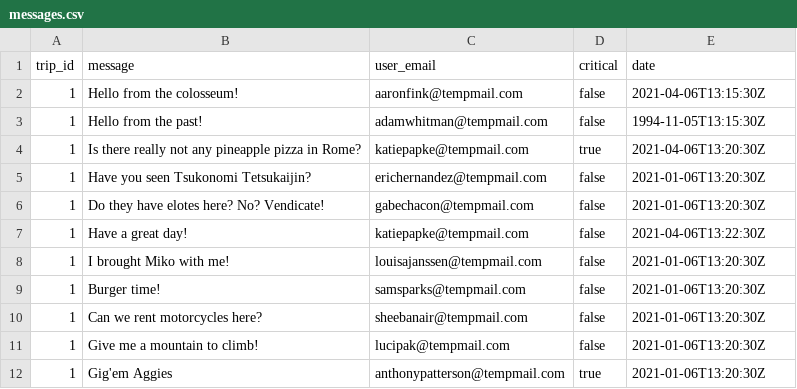
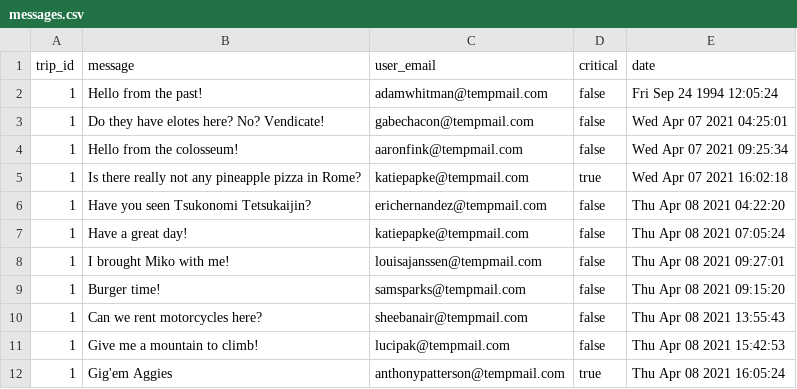
Before and after one commit to Safe-Sojourns/travel-bug-db, a CSV file: db/messages.csv, drawn as a sheet.

Commit message:
changed the post messages to allow for a single photo. Adjusted date of message to fit format

```diff
--- a/db/messages.csv
+++ b/db/messages.csv
@@ -1,12 +1,12 @@
 trip_id,message, user_email, critical, date
-1,Hello from the colosseum!,aaronfink@tempmail.com,false,2021-04-06T13:15:30Z
-1,Hello from the past!,adamwhitman@tempmail.com,false,1994-11-05T13:15:30Z
-1,Is there really not any pineapple pizza in Rome?,katiepapke@tempmail.com,true,2021-04-06T13:20:30Z
-1,Have you seen Tsukonomi Tetsukaijin?,erichernandez@tempmail.com,false,2021-01-06T13:20:30Z
-1,Do they have elotes here? No? Vendicate!,gabechacon@tempmail.com,false,2021-01-06T13:20:30Z
-1,Have a great day!,katiepapke@tempmail.com,false,2021-04-06T13:22:30Z
-1,I brought Miko with me!,louisajanssen@tempmail.com,false,2021-01-06T13:20:30Z
-1,Burger time!,samsparks@tempmail.com,false,2021-01-06T13:20:30Z
-1,Can we rent motorcycles here?,sheebanair@tempmail.com,false,2021-01-06T13:20:30Z
-1,Give me a mountain to climb!,lucipak@tempmail.com,false,2021-01-06T13:20:30Z
-1,Gig'em Aggies,anthonypatterson@tempmail.com,true,2021-01-06T13:20:30Z
+1,Hello from the past!,adamwhitman@tempmail.com,false,Fri Sep 24 1994 12:05:24
+1,Do they have elotes here? No? Vendicate!,gabechacon@tempmail.com,false,Wed Apr 07 2021 04:25:01
+1,Hello from the colosseum!,aaronfink@tempmail.com,false,Wed Apr 07 2021 09:25:34
+1,Is there really not any pineapple pizza in Rome?,katiepapke@tempmail.com,true,Wed Apr 07 2021 16:02:18
+1,Have you seen Tsukonomi Tetsukaijin?,erichernandez@tempmail.com,false,Thu Apr 08 2021 04:22:20
+1,Have a great day!,katiepapke@tempmail.com,false,Thu Apr 08 2021 07:05:24
+1,I brought Miko with me!,louisajanssen@tempmail.com,false,Thu Apr 08 2021 09:27:01
+1,Burger time!,samsparks@tempmail.com,false,Thu Apr 08 2021 09:15:20
+1,Can we rent motorcycles here?,sheebanair@tempmail.com,false,Thu Apr 08 2021 13:55:43
+1,Give me a mountain to climb!,lucipak@tempmail.com,false,Thu Apr 08 2021 15:42:53
+1,Gig'em Aggies,anthonypatterson@tempmail.com,true,Thu Apr 08 2021 16:05:24
```
Also changed, not shown: 2 other files.
